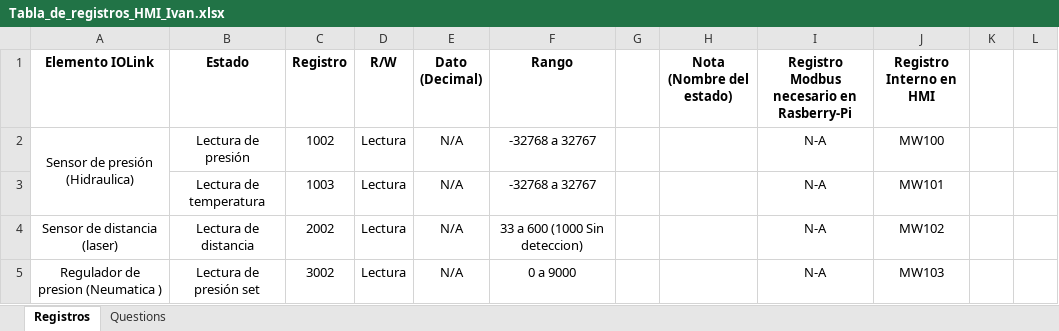
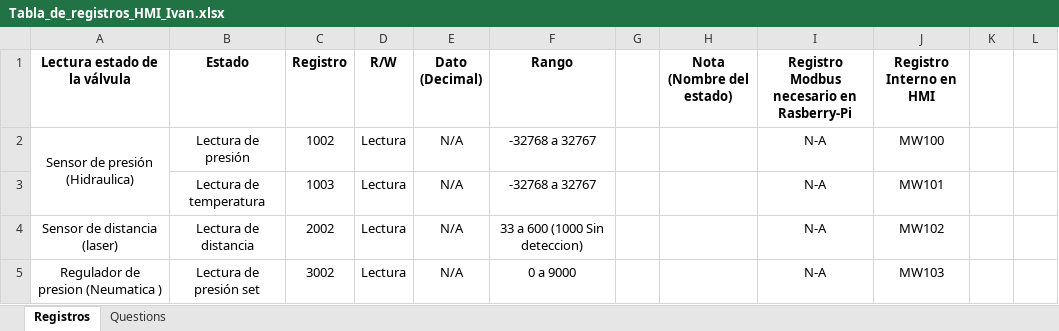
Before and after one commit to moisesrc13/rel_ros, an Excel workbook: documentation/Tabla_de_registros_HMI_Ivan.xlsx, sheet Registros, drawn as a sheet; only a part is shown; values as stored, in another font and other column widths than the file's, no borders; charts and pictures not drawn; the diff names each change by its address in the sheet, - before the commit and + after, or states it on an @@ line.

```diff
--- a/documentation/Tabla_de_registros_HMI_Ivan.xlsx (sheet Registros)
+++ b/documentation/Tabla_de_registros_HMI_Ivan.xlsx (sheet Registros)
-A1: Elemento IOLink
+A1: Lectura estado de la válvula
```
Also changed, not shown: 1 other file.
